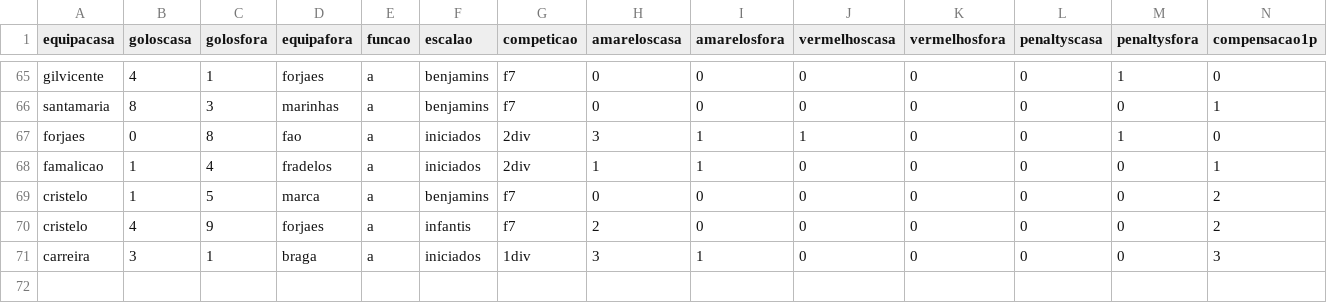
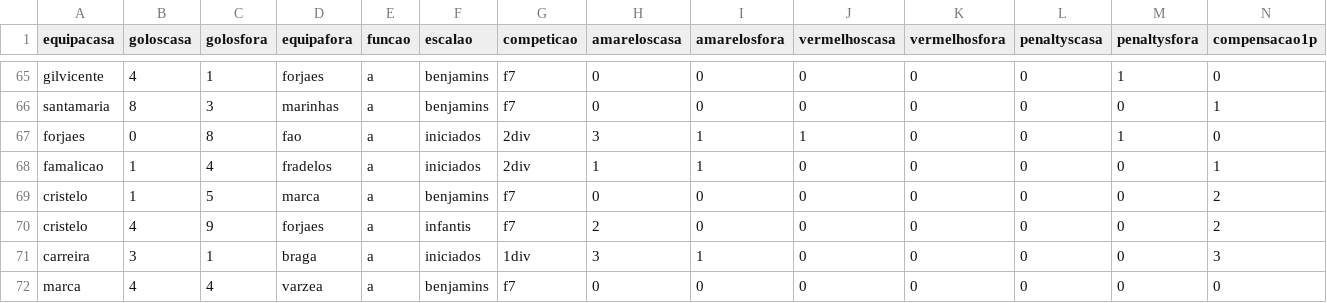
Before and after one commit to HugoRochartk/RefereeAnalysis, a CSV file: datasets/statsref2324.csv, drawn as a sheet; only a part is shown, gaps mark what is left out; rows hold the shown columns only; the diff names each change by its address in the sheet, - before the commit and + after, or states it on an @@ line.

Commit message:
upd bd

```diff
--- a/datasets/statsref2324.csv
+++ b/datasets/statsref2324.csv
+row 72: marca | 4 | 4 | varzea | a | benjamins | f7 | 0 | 0 | 0 | 0 | 0 | 0 | 0
```
